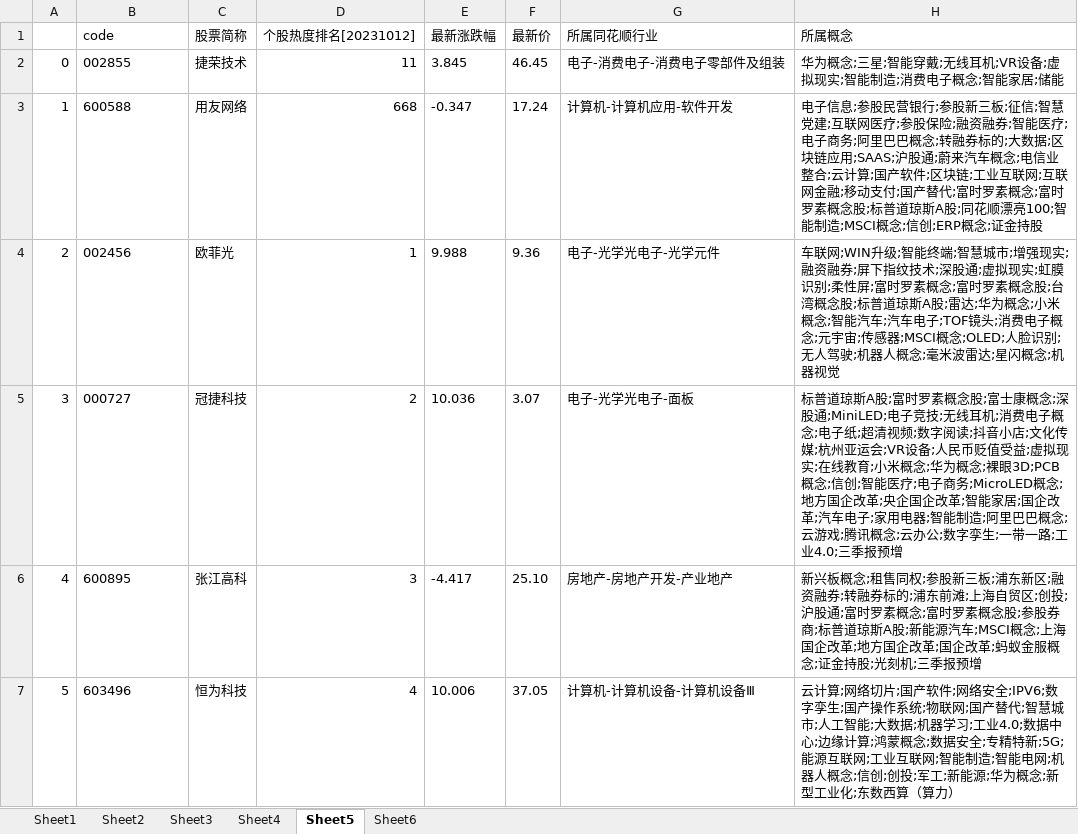
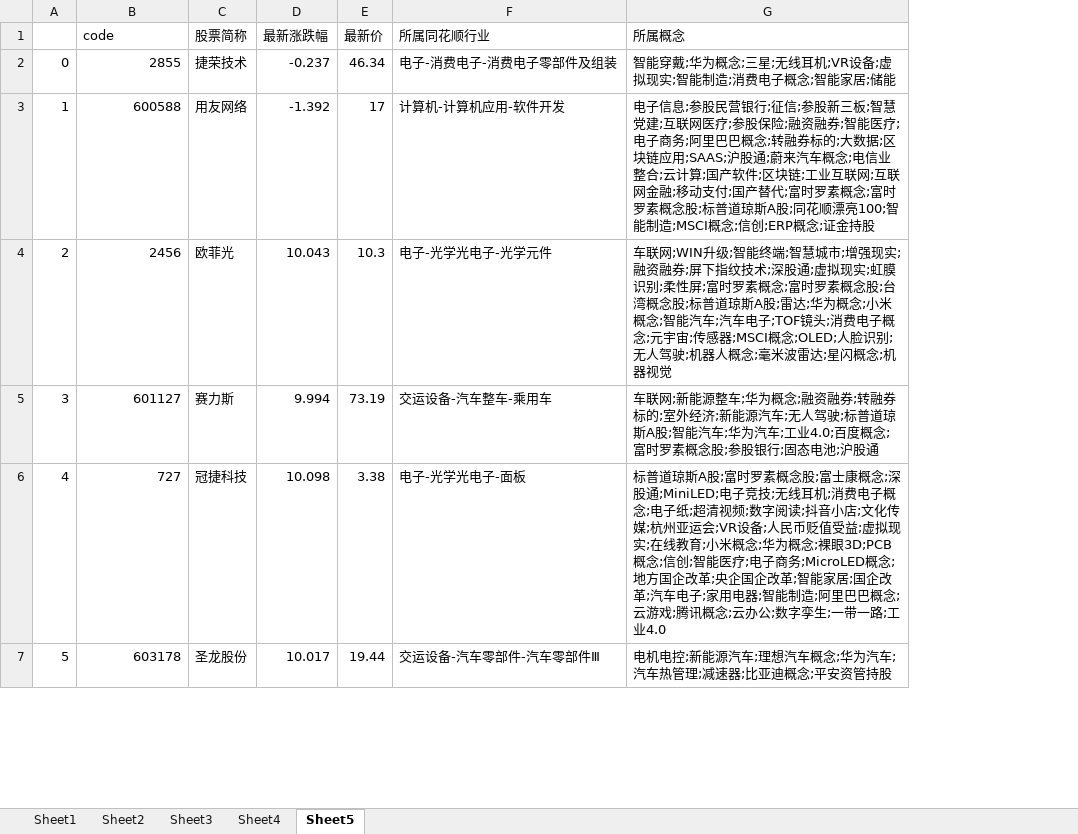
Before and after one commit to Asamiyaa/pythonLearn, an Excel workbook: Quantification/data/stronger.xlsx, sheet Sheet5, drawn as a sheet; only a part is shown; values as stored, in another font and other column widths than the file's, no borders; removed rows and columns are numbered as before the commit, all else as after; the diff covers the shown part only; the diff names each change by its address in the sheet, - before the commit and + after, or states it on an @@ line.

```diff
--- a/Quantification/data/stronger.xlsx (sheet Sheet5)
+++ b/Quantification/data/stronger.xlsx (sheet Sheet5)
-sheet tab: Sheet6
-column D (个股热度排名[20231012]), rows 2-7: 11 | 668 | 1 | 2 | 3 | 4
-B2 (code): 002855
+B2 (code): 2855
-D2 (最新涨跌幅): 3.845
+D2 (最新涨跌幅): -0.237
-E2 (最新价): 46.45
+E2 (最新价): 46.34
-G2 (所属概念): 华为概念;三星;智能穿戴;无线耳…
+G2 (所属概念): 智能穿戴;华为概念;三星;无线耳…
-B3 alignment: left
+B3 alignment: right
-D3 (最新涨跌幅): -0.347
+D3 (最新涨跌幅): -1.392
-E3 (最新价): 17.24
+E3 (最新价): 17
-G3 (所属概念): …营银行;参股新三板;征信;智慧党…
+G3 (所属概念): …营银行;征信;参股新三板;智慧党…
-B4 (code): 002456
+B4 (code): 2456
-D4 (最新涨跌幅): 9.988
+D4 (最新涨跌幅): 10.043
-E4 (最新价): 9.36
+E4 (最新价): 10.3
-B5 (code): 000727
+B5 (code): 601127
-C5 (股票简称): 冠捷科技
+C5 (股票简称): 赛力斯
-D5 (最新涨跌幅): 10.036
+D5 (最新涨跌幅): 9.994
-E5 (最新价): 3.07
+E5 (最新价): 73.19
-F5 (所属同花顺行业): 电子-光学光电子-面板
+F5 (所属同花顺行业): 交运设备-汽车整车-乘用车
-G5 (所属概念): 标普道琼斯A股;富时罗素概念股;富士康概念;深股通;MiniLED;电子竞技;无线耳机;消费电子概念;电子纸;超清视频;数字阅读;抖音小店;文化传媒;杭州亚运会;VR设备;人民币贬值受益;虚拟现实;在线教育;小米概念;华为概念;裸眼3D;PCB概念;信创;智能医疗;电子商务;MicroLED概念;地方国企改革;央企国企改革;智能家居;国企改革;汽车电子;家用电器;智能制造;阿里巴巴概念;云游戏;腾讯概念;云办公;数字孪生;一带一路;工业4.0;三季报预增
+G5 (所属概念): 车联网;新能源整车;华为概念;融资融券;转融券标的;室外经济;新能源汽车;无人驾驶;标普道琼斯A股;智能汽车;华为汽车;工业4.0;百度概念;富时罗素概念股;参股银行;固态电池;沪股通
-B6 (code): 600895
+B6 (code): 727
-C6 (股票简称): 张江高科
+C6 (股票简称): 冠捷科技
-D6 (最新涨跌幅): -4.417
+D6 (最新涨跌幅): 10.098
-E6 (最新价): 25.10
+E6 (最新价): 3.38
-F6 (所属同花顺行业): 房地产-房地产开发-产业地产
+F6 (所属同花顺行业): 电子-光学光电子-面板
-G6 (所属概念): 新兴板概念;租售同权;参股新三板;浦东新区;融资融券;转融券标的;浦东前滩;上海自贸区;创投;沪股通;富时罗素概念;富时罗素概念股;参股券商;标普道琼斯A股;新能源汽车;MSCI概念;上海国企改革;地方国企改革;国企改革;蚂蚁金服概念;证金持股;光刻机;三季报预增
+G6 (所属概念): 标普道琼斯A股;富时罗素概念股;富士康概念;深股通;MiniLED;电子竞技;无线耳机;消费电子概念;电子纸;超清视频;数字阅读;抖音小店;文化传媒;杭州亚运会;VR设备;人民币贬值受益;虚拟现实;在线教育;小米概念;华为概念;裸眼3D;PCB概念;信创;智能医疗;电子商务;MicroLED概念;地方国企改革;央企国企改革;智能家居;国企改革;汽车电子;家用电器;智能制造;阿里巴巴概念;云游戏;腾讯概念;云办公;数字孪生;一带一路;工业4.0
-B7 (code): 603496
+B7 (code): 603178
-C7 (股票简称): 恒为科技
+C7 (股票简称): 圣龙股份
-D7 (最新涨跌幅): 10.006
+D7 (最新涨跌幅): 10.017
-E7 (最新价): 37.05
+E7 (最新价): 19.44
-F7 (所属同花顺行业): 计算机-计算机设备-计算机设备Ⅲ
+F7 (所属同花顺行业): 交运设备-汽车零部件-汽车零部件Ⅲ
-G7 (所属概念): 云计算;网络切片;国产软件;网络安全;IPV6;数字孪生;国产操作系统;物联网;国产替代;智慧城市;人工智能;大数据;机器学习;工业4.0;数据中心;边缘计算;鸿蒙概念;数据安全;专精特新;5G;能源互联网;工业互联网;智能制造;智能电网;机器人概念;信创;创投;军工;新能源;华为概念;新型工业化;东数西算（算力）
+G7 (所属概念): 电机电控;新能源汽车;理想汽车概念;华为汽车;汽车热管理;减速器;比亚迪概念;平安资管持股
```
Also changed, not shown: 559 edited cells and cell formats elsewhere in this sheet, sheet Sheet2, sheet Sheet3, sheet Sheet4, 1 other file.
